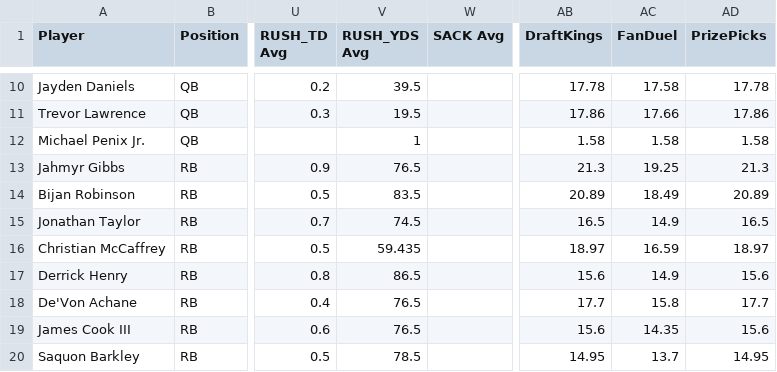
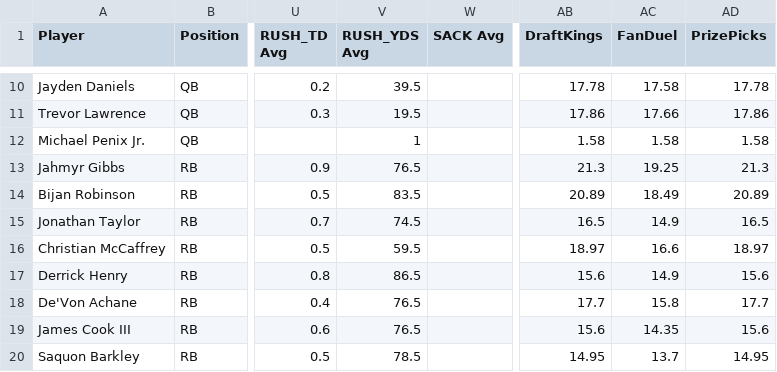
Before and after one commit to 925Sports/925Sports-nfl-dfs-data, a CSV file: final.csv, drawn as a sheet; only a part is shown, gaps mark what is left out; the diff names each change by its address in the sheet, - before the commit and + after, or states it on an @@ line.

```diff
--- a/final.csv
+++ b/final.csv
-V16 (RUSH_YDS Avg): 59.435
+V16 (RUSH_YDS Avg): 59.5
-AC16 (FanDuel): 16.59
+AC16 (FanDuel): 16.6
```
